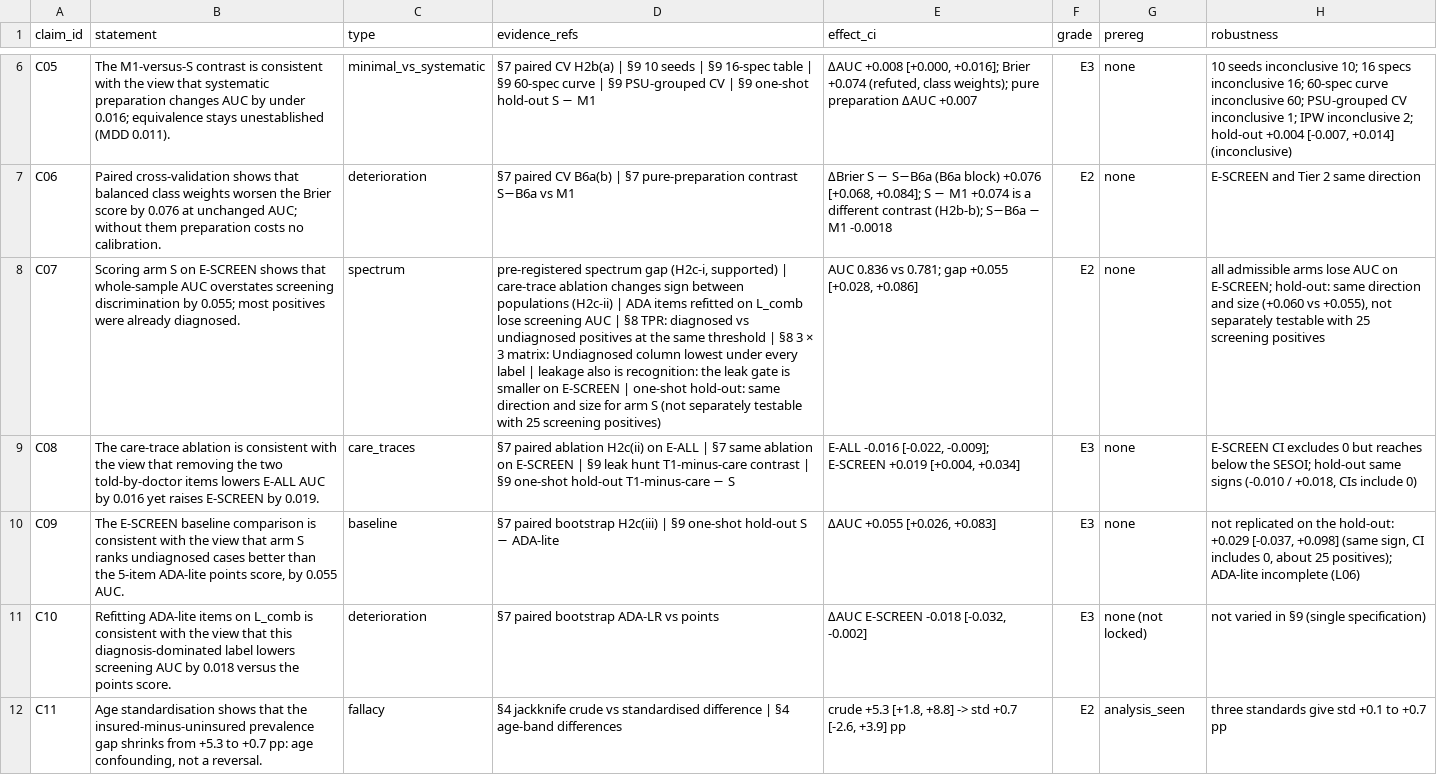
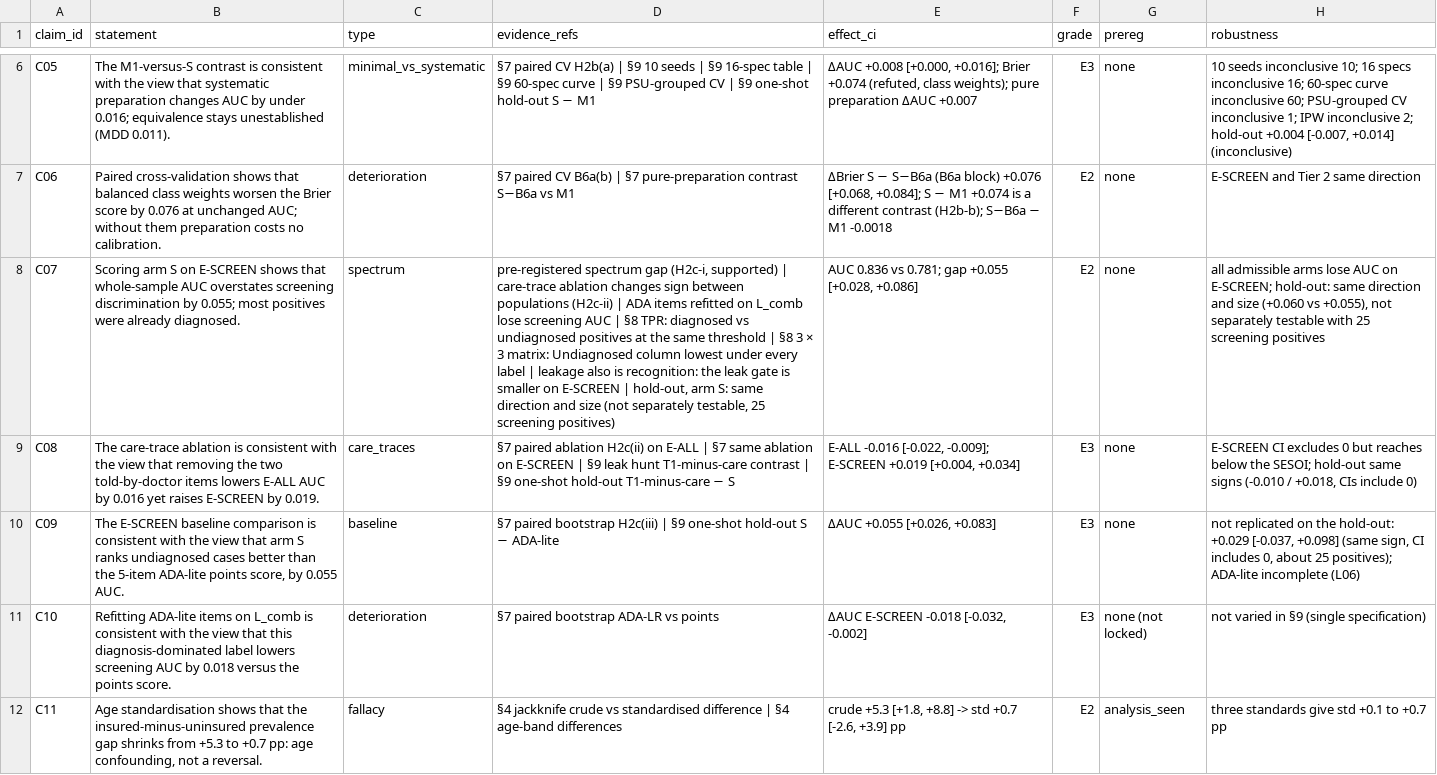
Before and after one commit to Wendystar0628/CA6003-Assignment, a CSV file: results/S10/claims_full.csv, drawn as a sheet; only a part is shown, gaps mark what is left out; the diff names each change by its address in the sheet, - before the commit and + after, or states it on an @@ line.

```diff
--- a/results/S10/claims_full.csv
+++ b/results/S10/claims_full.csv
-D8 (evidence_refs): …E-SCREEN | one-shot hold-out: same direction and size for arm S (not separately testable with 25 screening…
+D8 (evidence_refs): …E-SCREEN | hold-out, arm S: same direction and size (not separately testable, 25 screening…
```
Also changed, not shown: governance/claims.csv, results/S10/headline_findings.csv, 10 other files.
